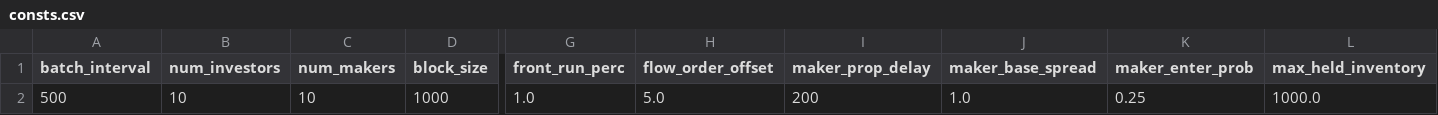
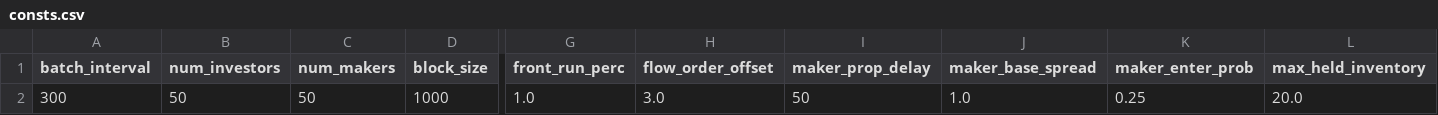
Before and after one commit to JasonVranek/MarketSim, a CSV file: configs/consts.csv, drawn as a sheet; only a part is shown, gaps mark what is left out; the diff names each change by its address in the sheet, - before the commit and + after, or states it on an @@ line.

```diff
--- a/configs/consts.csv
+++ b/configs/consts.csv
-A2 (batch_interval): 500
+A2 (batch_interval): 300
-B2 (num_investors): 10
+B2 (num_investors): 50
-C2 (num_makers): 10
+C2 (num_makers): 50
-H2 (flow_order_offset): 5.0
+H2 (flow_order_offset): 3.0
-I2 (maker_prop_delay): 200
+I2 (maker_prop_delay): 50
-L2 (max_held_inventory): 1000.0
+L2 (max_held_inventory): 20.0
```
Also changed, not shown: configs/dists.csv, 3 other files.
